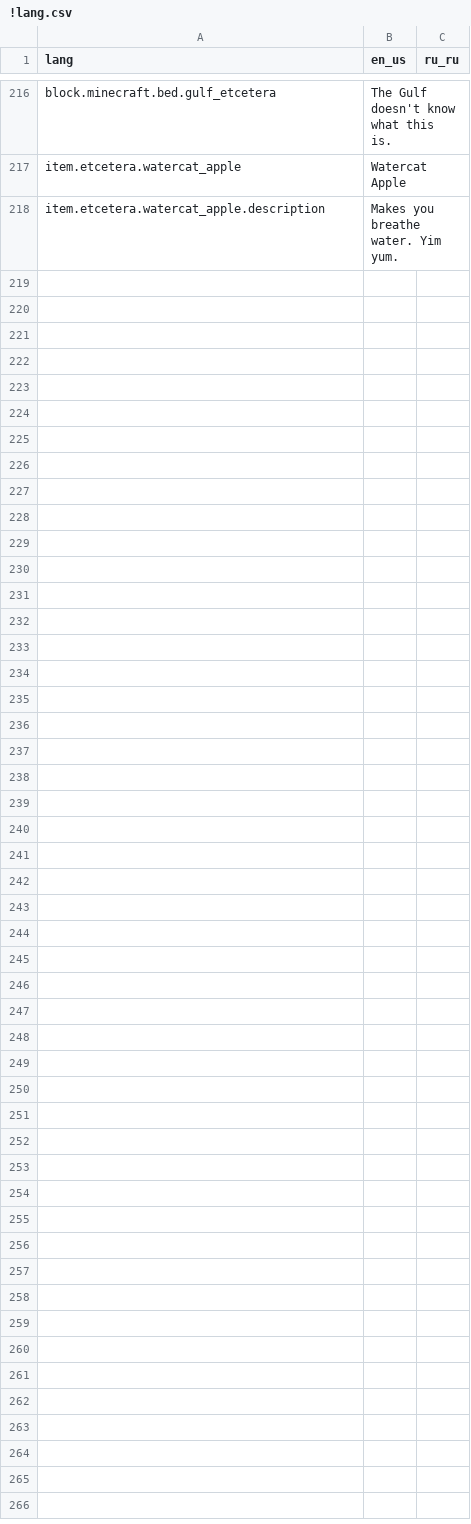
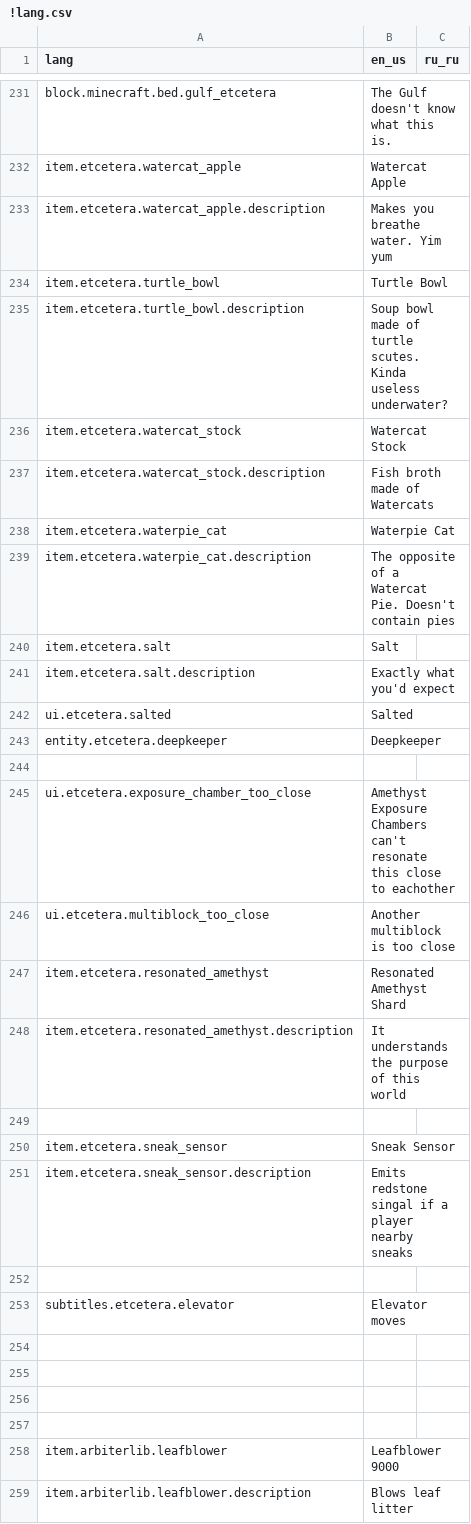
Before and after one commit to bluffcon/arbiterlib, a CSV file: assets/arbiterlib/lang/!lang.csv, drawn as a sheet; only a part is shown, gaps mark what is left out; the diff covers the shown part only.

Commit message:
!r15 leaf mod assets

```diff
--- a/assets/arbiterlib/lang/!lang.csv
+++ b/assets/arbiterlib/lang/!lang.csv
@@ -217,2 +232,28 @@
 "item.etcetera.watercat_apple","Watercat Apple"
-"item.etcetera.watercat_apple.description","Makes you breathe water. Yim yum."
+"item.etcetera.watercat_apple.description","Makes you breathe water. Yim yum"
+"item.etcetera.turtle_bowl","Turtle Bowl"
+"item.etcetera.turtle_bowl.description","Soup bowl made of turtle scutes. Kinda useless underwater?"
+"item.etcetera.watercat_stock","Watercat Stock"
+"item.etcetera.watercat_stock.description","Fish broth made of Watercats"
+"item.etcetera.waterpie_cat","Waterpie Cat"
+"item.etcetera.waterpie_cat.description","The opposite of a Watercat Pie. Doesn't contain pies"
+"item.etcetera.salt","Salt"
+"item.etcetera.salt.description","Exactly what you'd expect"
+"ui.etcetera.salted","Salted"
+"entity.etcetera.deepkeeper","Deepkeeper"
+
+"ui.etcetera.exposure_chamber_too_close","Amethyst Exposure Chambers can't resonate this close to eachother"
+"ui.etcetera.multiblock_too_close","Another multiblock is too close"
+"item.etcetera.resonated_amethyst","Resonated Amethyst Shard"
+"item.etcetera.resonated_amethyst.description","It understands the purpose of this world"
+
+"item.etcetera.sneak_sensor","Sneak Sensor"
+"item.etcetera.sneak_sensor.description","Emits redstone singal if a player nearby sneaks"
+
+"subtitles.etcetera.elevator","Elevator moves"
+
+
+
+
+"item.arbiterlib.leafblower","Leafblower 9000"
+"item.arbiterlib.leafblower.description","Blows leaf litter"
```
Also changed, not shown: 15 added rows and 2 edited cells elsewhere in this file, 53 other files.
